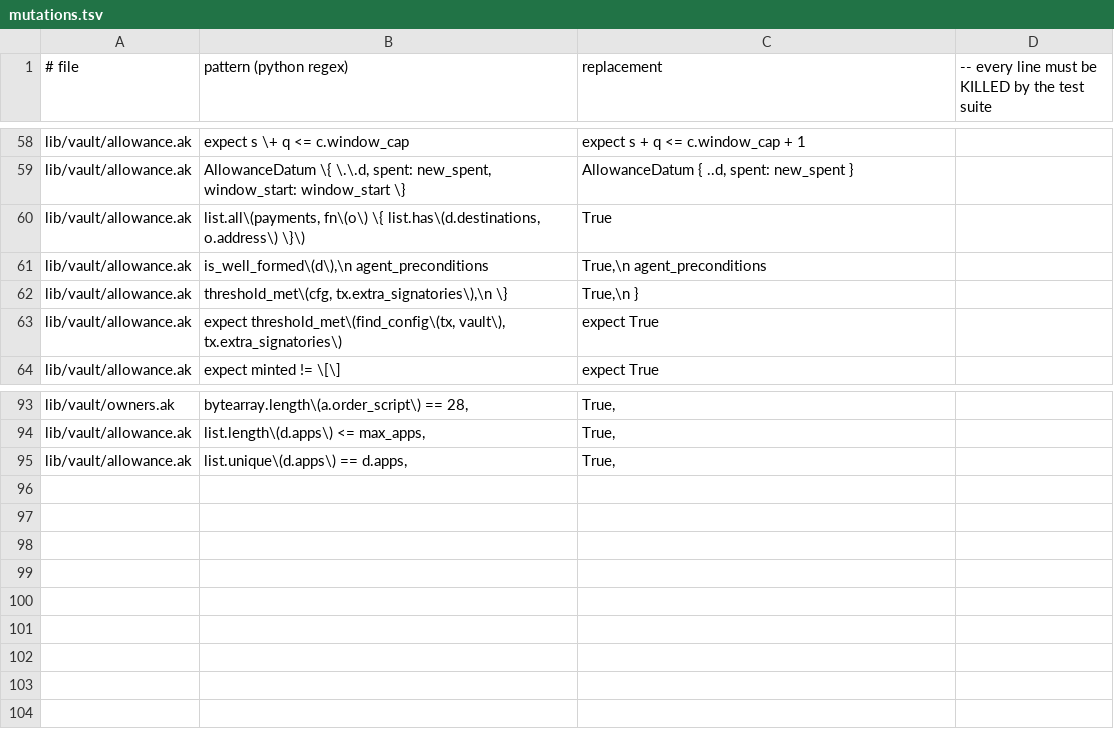
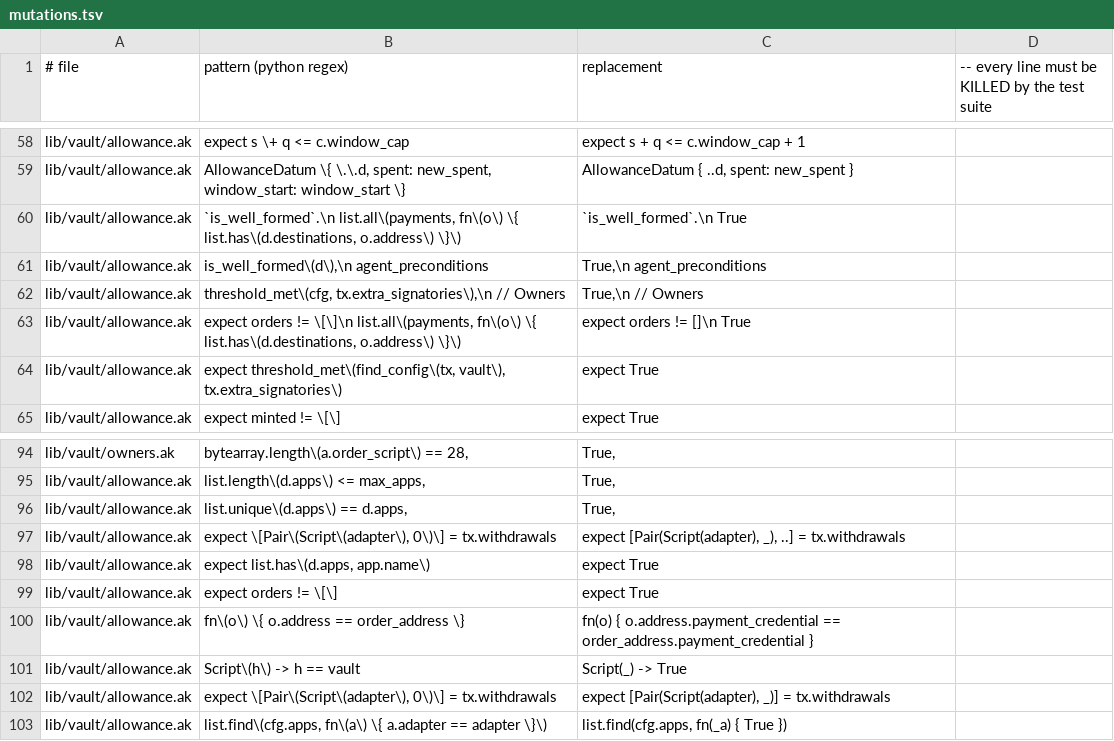
Before and after one commit to gendo-cash/gendo, a TSV file: scripts/mutations.tsv, drawn as a sheet; only a part is shown, gaps mark what is left out.

Commit message:
feat: AgentTrade lets an agent place orders through an enabled, granted app

```diff
--- a/scripts/mutations.tsv
+++ b/scripts/mutations.tsv
@@ -59,5 +59,6 @@ lib/vault/allowance.ak	expect s \+ q <= c.window_cap	expect s + q <= c.window_ca
 lib/vault/allowance.ak	AllowanceDatum \{ \.\.d, spent: new_spent, window_start: window_start \}	AllowanceDatum { ..d, spent: new_spent }
-lib/vault/allowance.ak	list.all\(payments, fn\(o\) \{ list.has\(d.destinations, o.address\) \}\)	True
+lib/vault/allowance.ak	`is_well_formed`.\n  list.all\(payments, fn\(o\) \{ list.has\(d.destinations, o.address\) \}\)	`is_well_formed`.\n  True
 lib/vault/allowance.ak	    is_well_formed\(d\),\n    agent_preconditions	    True,\n    agent_preconditions
-lib/vault/allowance.ak	threshold_met\(cfg, tx.extra_signatories\),\n  \}	True,\n  }
+lib/vault/allowance.ak	threshold_met\(cfg, tx.extra_signatories\),\n    // Owners	True,\n    // Owners
+lib/vault/allowance.ak	expect orders != \[\]\n  list.all\(payments, fn\(o\) \{ list.has\(d.destinations, o.address\) \}\)	expect orders != []\n  True
 lib/vault/allowance.ak	expect threshold_met\(find_config\(tx, vault\), tx.extra_signatories\)	expect True
@@ -95 +96,8 @@ lib/vault/allowance.ak	list.length\(d.apps\) <= max_apps,	True,
 lib/vault/allowance.ak	list.unique\(d.apps\) == d.apps,	True,
+lib/vault/allowance.ak	expect \[Pair\(Script\(adapter\), 0\)\] = tx.withdrawals	expect [Pair(Script(adapter), _), ..] = tx.withdrawals
+lib/vault/allowance.ak	expect list.has\(d.apps, app.name\)	expect True
+lib/vault/allowance.ak	expect orders != \[\]	expect True
+lib/vault/allowance.ak	fn\(o\) \{ o.address == order_address \}	fn(o) { o.address.payment_credential == order_address.payment_credential }
+lib/vault/allowance.ak	Script\(h\) -> h == vault	Script(_) -> True
+lib/vault/allowance.ak	expect \[Pair\(Script\(adapter\), 0\)\] = tx.withdrawals	expect [Pair(Script(adapter), _)] = tx.withdrawals
+lib/vault/allowance.ak	list.find\(cfg.apps, fn\(a\) \{ a.adapter == adapter \}\)	list.find(cfg.apps, fn(_a) { True })
```
Also changed, not shown: 5 other files.
